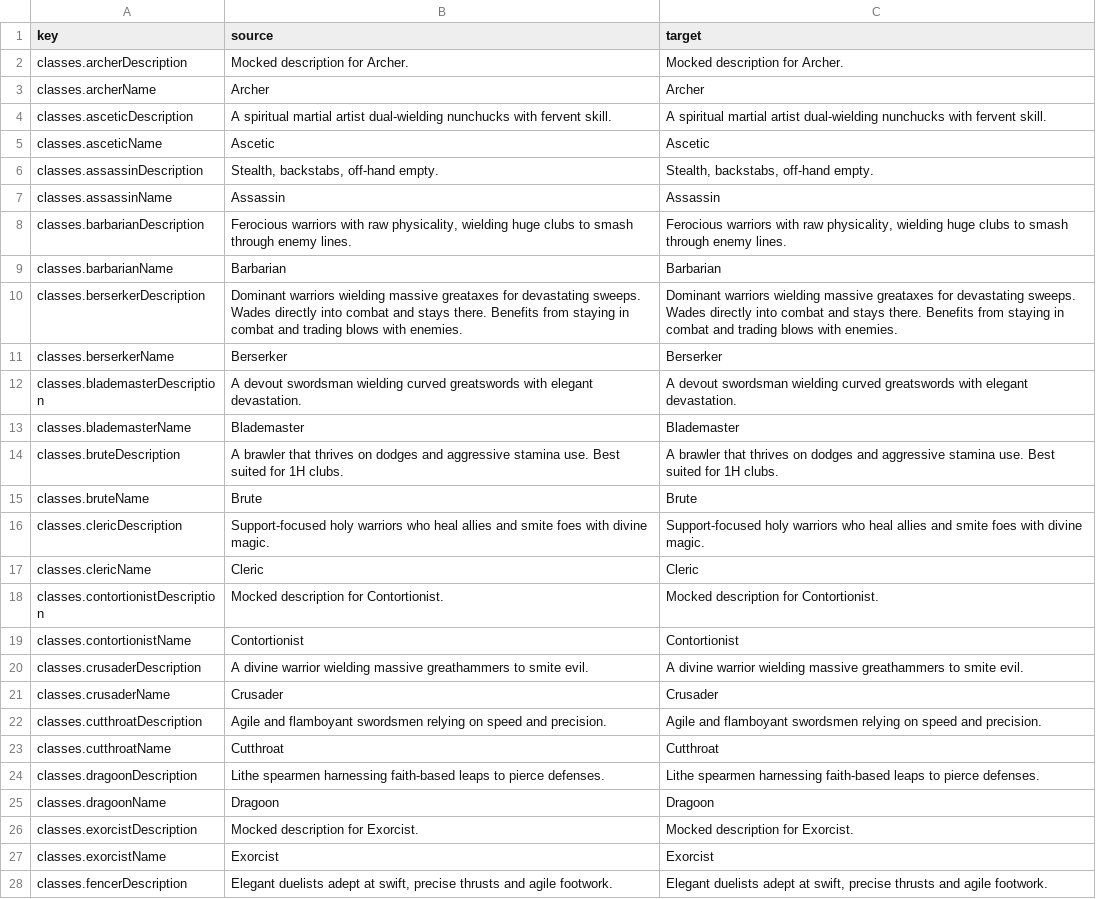
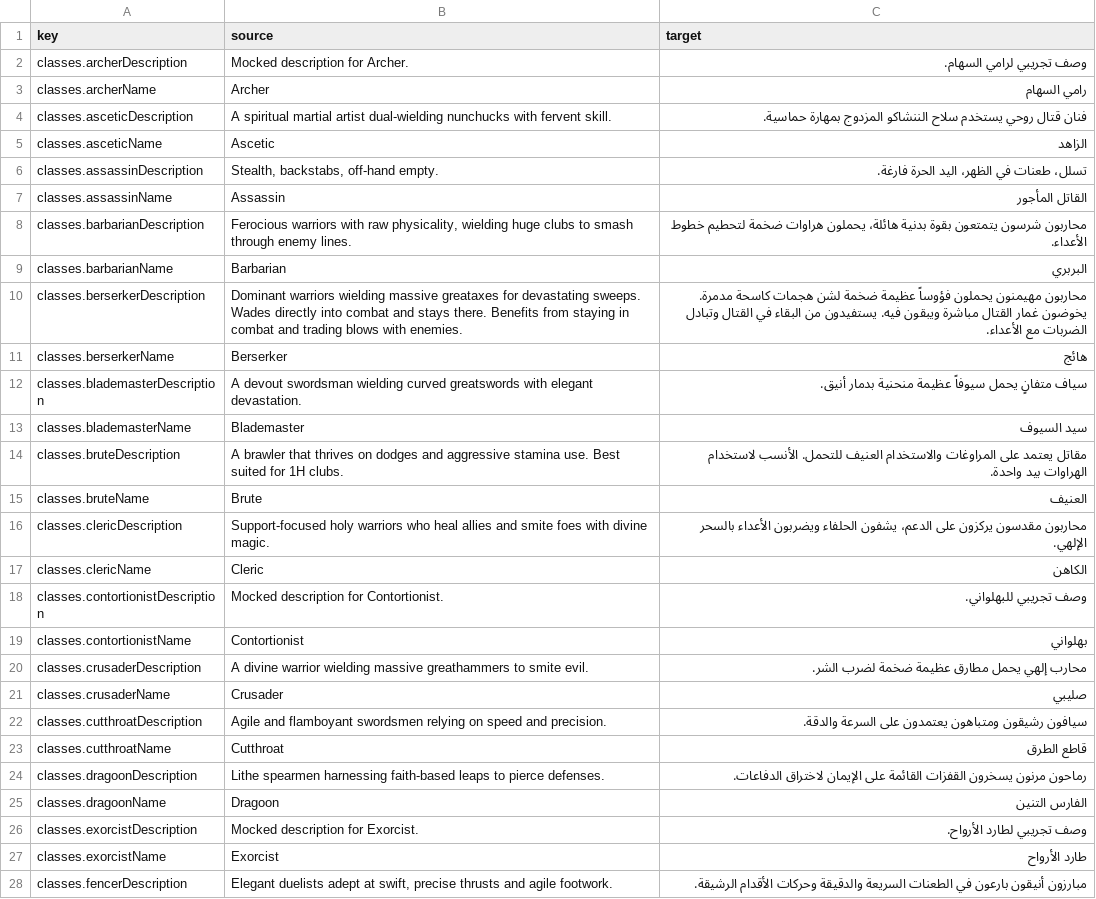
Before and after one commit to 2Pz/NoRestForTheWicked-Arabic, a CSV file: translations/ar/classes.csv, drawn as a sheet; only a part is shown; the diff covers the shown part only; the diff names each change by its address in the sheet, - before the commit and + after, or states it on an @@ line.

Commit message:
New translations classes.csv (Arabic)
[ci skip]

```diff
--- a/translations/ar/classes.csv
+++ b/translations/ar/classes.csv
-C2 (target): Mocked description for Archer.
+C2 (target): وصف تجريبي لرامي السهام.
-C3 (target): Archer
+C3 (target): رامي السهام
-C4 (target): A spiritual martial artist dual-wielding nunchucks with fervent skill.
+C4 (target): فنان قتال روحي يستخدم سلاح الننشاكو المزدوج بمهارة حماسية.
-C5 (target): Ascetic
+C5 (target): الزاهد
-C6 (target): Stealth, backstabs, off-hand empty.
+C6 (target): تسلل، طعنات في الظهر، اليد الحرة فارغة.
-C7 (target): Assassin
+C7 (target): القاتل المأجور
-C8 (target): Ferocious warriors with raw physicality, wielding huge clubs to smash through enemy lines.
+C8 (target): محاربون شرسون يتمتعون بقوة بدنية هائلة، يحملون هراوات ضخمة لتحطيم خطوط الأعداء.
-C9 (target): Barbarian
+C9 (target): البربري
-C10 (target): Dominant warriors wielding massive greataxes for devastating sweeps. Wades directly into combat and stays there. Benefits from staying in combat and trading blows with enemies.
+C10 (target): محاربون مهيمنون يحملون فؤوساً عظيمة ضخمة لشن هجمات كاسحة مدمرة. يخوضون غمار القتال مباشرة ويبقون فيه. يستفيدون من البقاء في القتال وتبادل الضربات مع الأعداء.
-C11 (target): Berserker
+C11 (target): هائج
-C12 (target): A devout swordsman wielding curved greatswords with elegant devastation.
+C12 (target): سياف متفانٍ يحمل سيوفاً عظيمة منحنية بدمار أنيق.
-C13 (target): Blademaster
+C13 (target): سيد السيوف
-C14 (target): A brawler that thrives on dodges and aggressive stamina use. Best suited for 1H clubs.
+C14 (target): مقاتل يعتمد على المراوغات والاستخدام العنيف للتحمل. الأنسب لاستخدام الهراوات بيد واحدة.
-C15 (target): Brute
+C15 (target): العنيف
-C16 (target): Support-focused holy warriors who heal allies and smite foes with divine magic.
+C16 (target): محاربون مقدسون يركزون على الدعم، يشفون الحلفاء ويضربون الأعداء بالسحر الإلهي.
-C17 (target): Cleric
+C17 (target): الكاهن
-C18 (target): Mocked description for Contortionist.
+C18 (target): وصف تجريبي للبهلواني.
-C19 (target): Contortionist
+C19 (target): بهلواني
-C20 (target): A divine warrior wielding massive greathammers to smite evil.
+C20 (target): محارب إلهي يحمل مطارق عظيمة ضخمة لضرب الشر.
-C21 (target): Crusader
+C21 (target): صليبي
-C22 (target): Agile and flamboyant swordsmen relying on speed and precision.
+C22 (target): سيافون رشيقون ومتباهون يعتمدون على السرعة والدقة.
-C23 (target): Cutthroat
+C23 (target): قاطع الطرق
-C24 (target): Lithe spearmen harnessing faith-based leaps to pierce defenses.
+C24 (target): رماحون مرنون يسخرون القفزات القائمة على الإيمان لاختراق الدفاعات.
-C25 (target): Dragoon
+C25 (target): الفارس التنين
-C26 (target): Mocked description for Exorcist.
+C26 (target): وصف تجريبي لطارد الأرواح.
-C27 (target): Exorcist
+C27 (target): طارد الأرواح
-C28 (target): Elegant duelists adept at swift, precise thrusts and agile footwork.
+C28 (target): مبارزون أنيقون بارعون في الطعنات السريعة والدقيقة وحركات الأقدام الرشيقة.
```
Also changed, not shown: 49 edited cells elsewhere in this file.
